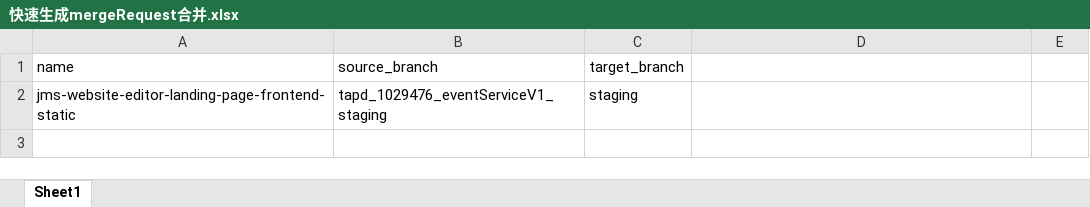
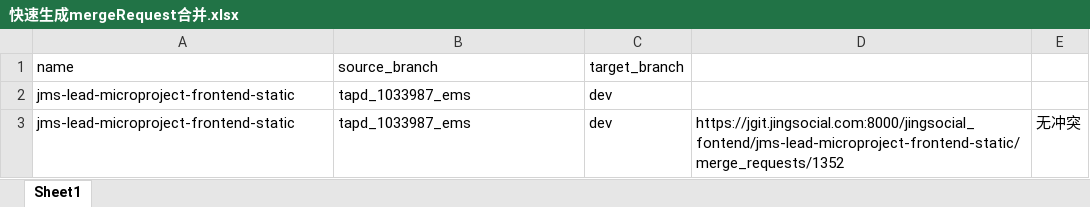
Before and after one commit to HuangLongJ/vue2_template, an Excel workbook: 工具/github多项目批量申请mergeRequest/快速生成mergeRequest合并.xlsx, sheet Sheet1, drawn as a sheet; values as stored, in another font and other column widths than the file's, no borders; removed rows and columns are numbered as before the commit, all else as after; the diff names each change by its address in the sheet, - before the commit and + after, or states it on an @@ line.

```diff
--- a/工具/github多项目批量申请mergeRequest/快速生成mergeRequest合并.xlsx (sheet Sheet1)
+++ b/工具/github多项目批量申请mergeRequest/快速生成mergeRequest合并.xlsx (sheet Sheet1)
-row 2: jms-website-editor-landing-page-frontend-static | tapd_1029476_eventServiceV1_staging | staging
+row 2: jms-lead-microproject-frontend-static | tapd_1033987_ems | dev
+row 3: jms-lead-microproject-frontend-static | tapd_1033987_ems | dev | https://jgit.jingsocial.com:8000/jingsocial_fontend/jms-lead-microproject-frontend-static/merge_requests/1352 | 无冲突
```
Also changed, not shown: 9 other files.
